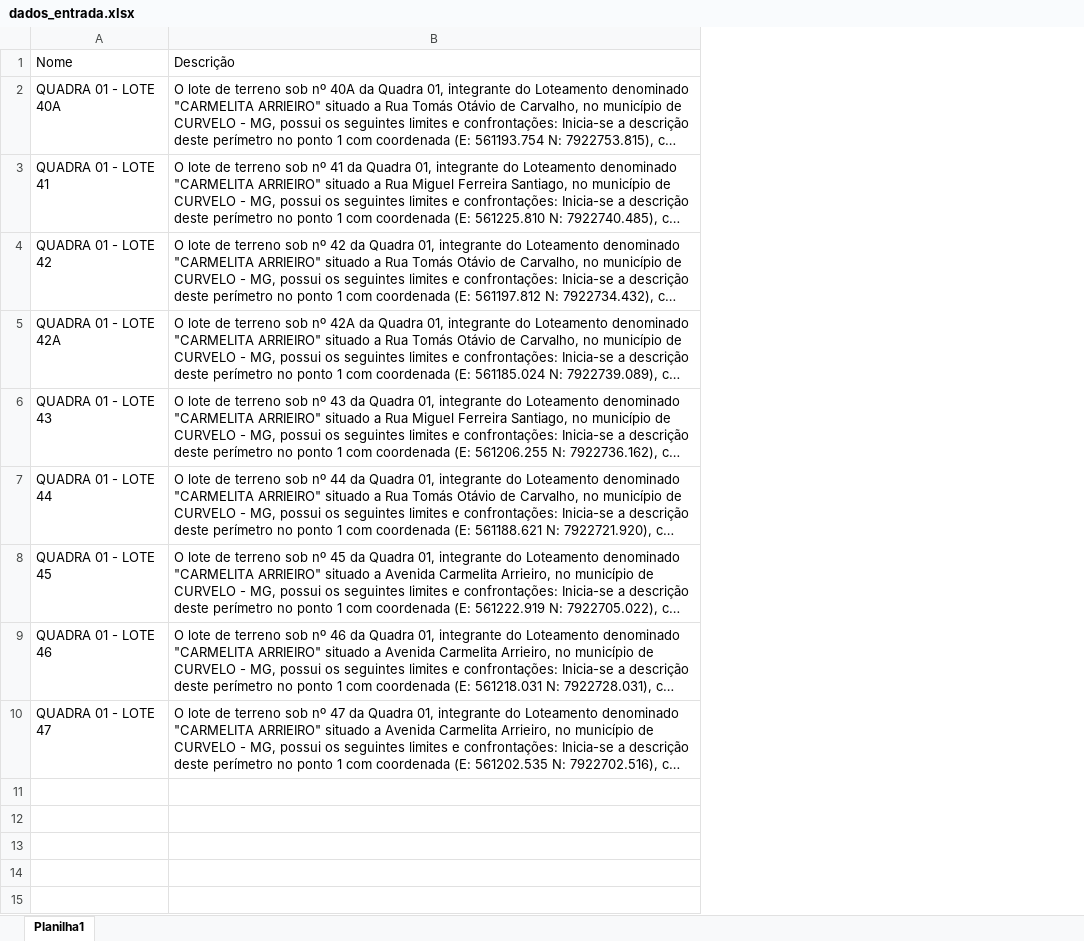
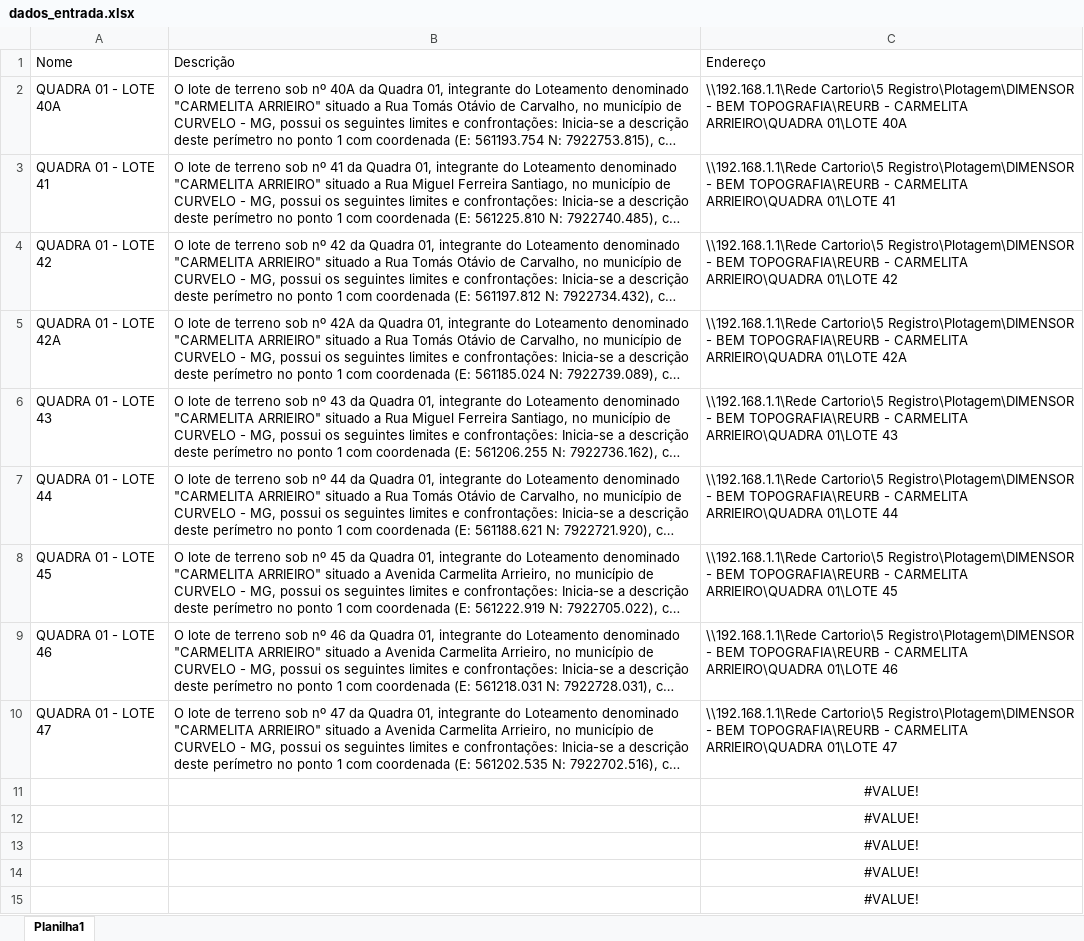
Before and after one commit to rodrigomirc/loteamento-automacao, an Excel workbook: dados_entrada.xlsx, sheet Planilha1, drawn as a sheet; long unchanged cells end in …; values as stored, in another font and other column widths than the file's, no borders; the diff names each change by its address in the sheet, - before the commit and + after, or states it on an @@ line.

```diff
--- a/dados_entrada.xlsx (sheet Planilha1)
+++ b/dados_entrada.xlsx (sheet Planilha1)
+column C, rows 1-10: Endereço | \\192.168.1.1\Rede Cartorio\5 Registro\Plotagem\DIMENSOR - BEM TOPOGRAFIA\REURB - CARMELITA ARRIEIRO\QUADRA 01\LOTE 40A | \\192.168.1.1\Rede Cartorio\5 Registro\Plotagem\DIMENSOR - BEM TOPOGRAFIA\REURB - CARMELITA ARRIEIRO\QUADRA 01\LOTE 41 | \\192.168.1.1\Rede Cartorio\5 Registro\Plotagem\DIMENSOR - BEM TOPOGRAFIA\REURB - CARMELITA ARRIEIRO\QUADRA 01\LOTE 42 | \\192.168.1.1\Rede Cartorio\5 Registro\Plotagem\DIMENSOR - BEM TOPOGRAFIA\REURB - CARMELITA ARRIEIRO\QUADRA 01\LOTE 42A | \\192.168.1.1\Rede Cartorio\5 Registro\Plotagem\DIMENSOR - BEM TOPOGRAFIA\REURB - CARMELITA ARRIEIRO\QUADRA 01\LOTE 43 | \\192.168.1.1\Rede Cartorio\5 Registro\Plotagem\DIMENSOR - BEM TOPOGRAFIA\REURB - CARMELITA ARRIEIRO\QUADRA 01\LOTE 44 | \\192.168.1.1\Rede Cartorio\5 Registro\Plotagem\DIMENSOR - BEM TOPOGRAFIA\REURB - CARMELITA ARRIEIRO\QUADRA 01\LOTE 45 | \\192.168.1.1\Rede Cartorio\5 Registro\Plotagem\DIMENSOR - BEM TOPOGRAFIA\REURB - CARMELITA ARRIEIRO\QUADRA 01\LOTE 46 | \\192.168.1.1\Rede Cartorio\5 Registro\Plotagem\DIMENSOR - BEM TOPOGRAFIA\REURB - CARMELITA ARRIEIRO\QUADRA 01\LOTE 47
+row 11:  |  | #VALUE!
+row 12:  |  | #VALUE!
+row 13:  |  | #VALUE!
+row 14:  |  | #VALUE!
+row 15:  |  | #VALUE!
```
Also changed, not shown: 9 other files.
